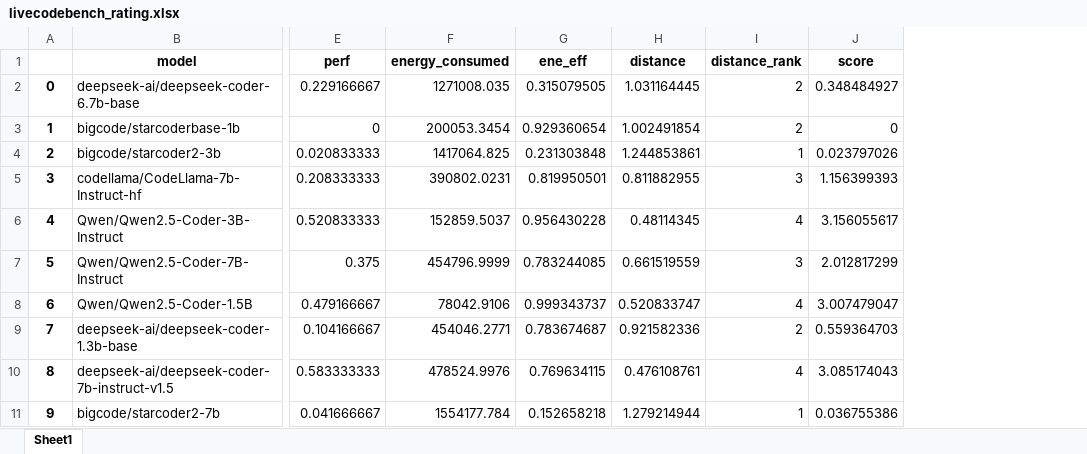
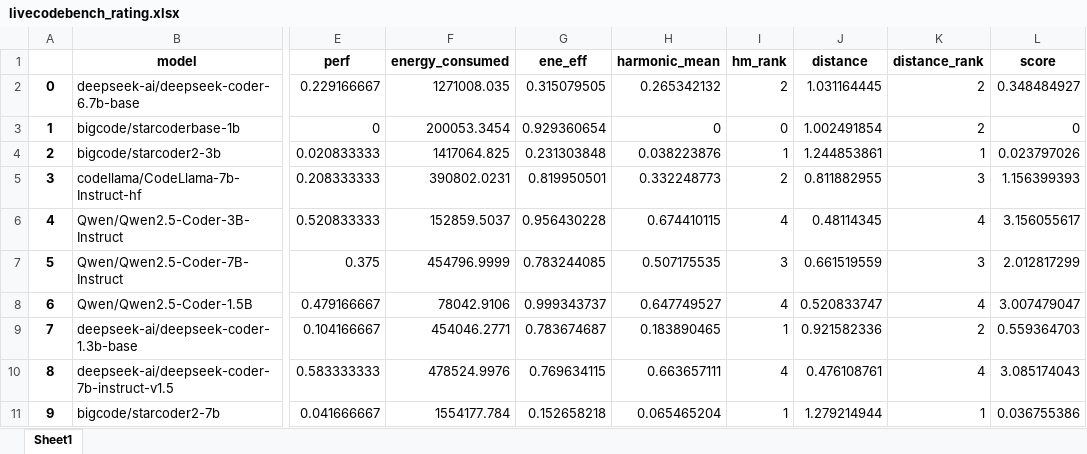
Before and after one commit to SMART-Dal/LLM-Sustainability-Rater, an Excel workbook: llm_labeling/livecodebench_rating.xlsx, sheet Sheet1, drawn as a sheet; only a part is shown, gaps mark what is left out; values as stored, in another font and other column widths than the file's, no borders; the diff names each change by its address in the sheet, - before the commit and + after, or states it on an @@ line.

```diff
--- a/llm_labeling/livecodebench_rating.xlsx (sheet Sheet1)
+++ b/llm_labeling/livecodebench_rating.xlsx (sheet Sheet1)
+column H (harmonic_mean), rows 2-11: 0.265342132 | 0 | 0.038223876 | 0.332248773 | 0.674410115 | 0.507175535 | 0.647749527 | 0.183890465 | 0.663657111 | 0.065465204
+column I (hm_rank), rows 2-11: 2 | 0 | 1 | 2 | 4 | 3 | 4 | 1 | 4 | 1
```
Also changed, not shown: llm_labeling/code2text_python_rating.xlsx, 9 other files.
